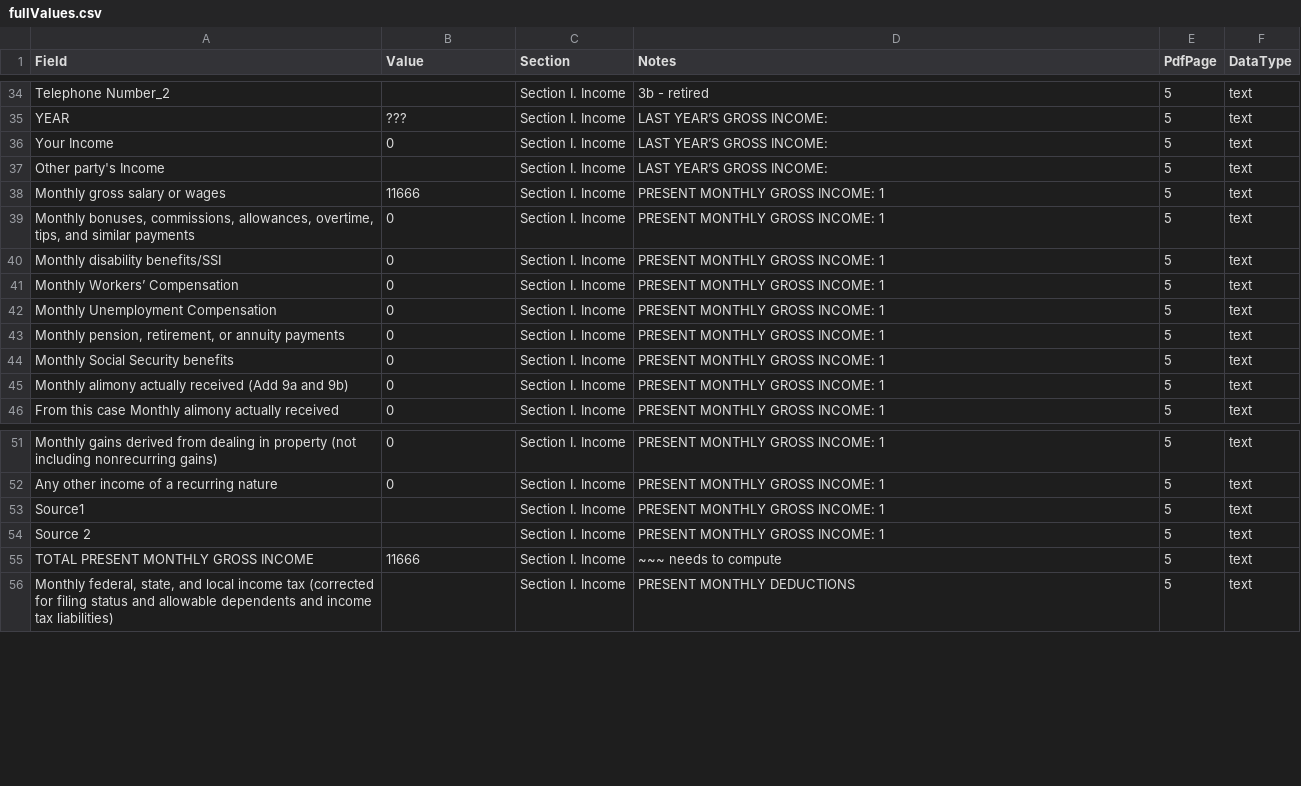
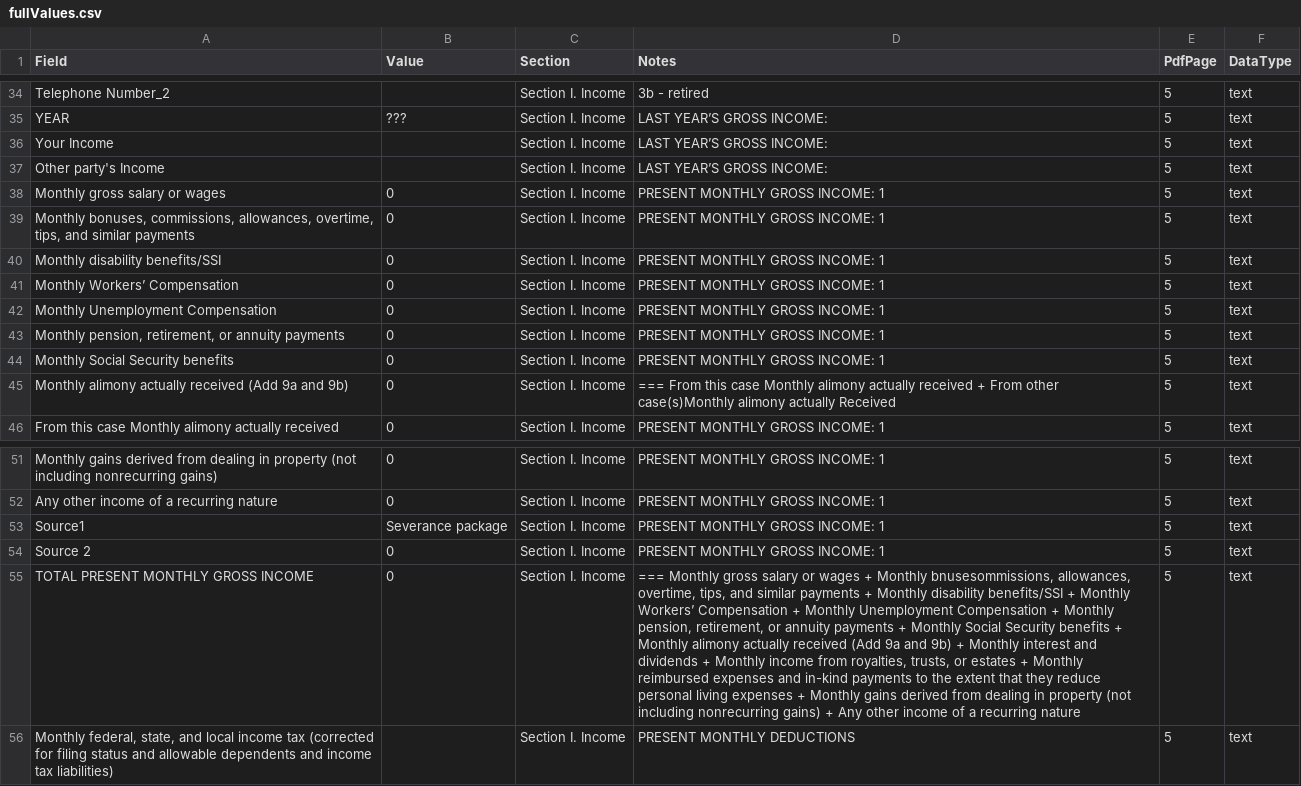
Before and after one commit to flbas1/pdfWeApi, a CSV file: fullValues.csv, drawn as a sheet; only a part is shown, gaps mark what is left out; the diff names each change by its address in the sheet, - before the commit and + after, or states it on an @@ line.

```diff
--- a/fullValues.csv
+++ b/fullValues.csv
-B36 (Value): 0
+B36 (Value): (empty)
-B38 (Value): 11666
+B38 (Value): 0
-D45 (Notes): PRESENT MONTHLY GROSS INCOME: 1
+D45 (Notes): === From this case Monthly alimony actually received + From other case(s)Monthly alimony actually Received
-B53 (Value): (empty)
+B53 (Value): Severance package
-B54 (Value): (empty)
+B54 (Value): 0
-B55 (Value): 11666
+B55 (Value): 0
-D55 (Notes): ~~~ needs to compute
+D55 (Notes): === Monthly gross salary or wages + Monthly bnusesommissions, allowances, overtime, tips, and similar payments + Monthly disability benefits/SSI + Monthly Workers’ Compensation + Monthly Unemployment Compensation + Monthly pension, retirement, or annuity payments + Monthly Social Security benefits + Monthly alimony actually received (Add 9a and 9b) + Monthly interest and dividends + Monthly income from royalties, trusts, or estates + Monthly reimbursed expenses and in-kind payments to the extent that they reduce personal living expenses + Monthly gains derived from dealing in property (not including nonrecurring gains) + Any other income of a recurring nature
```
Also changed, not shown: 4 other files.
